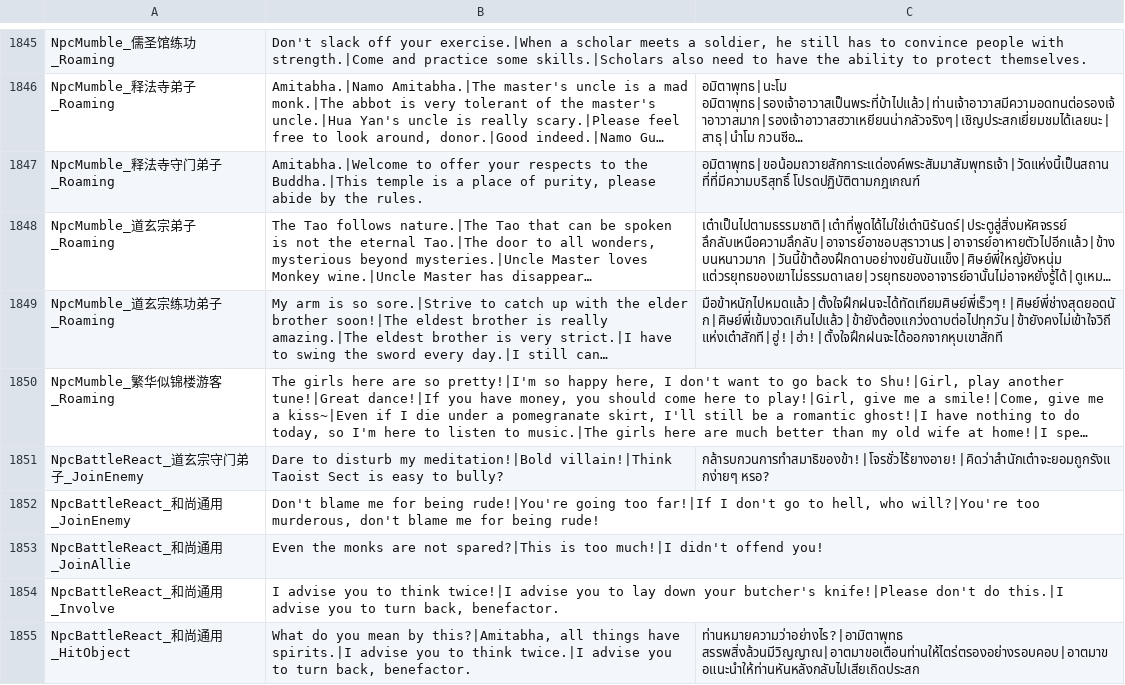
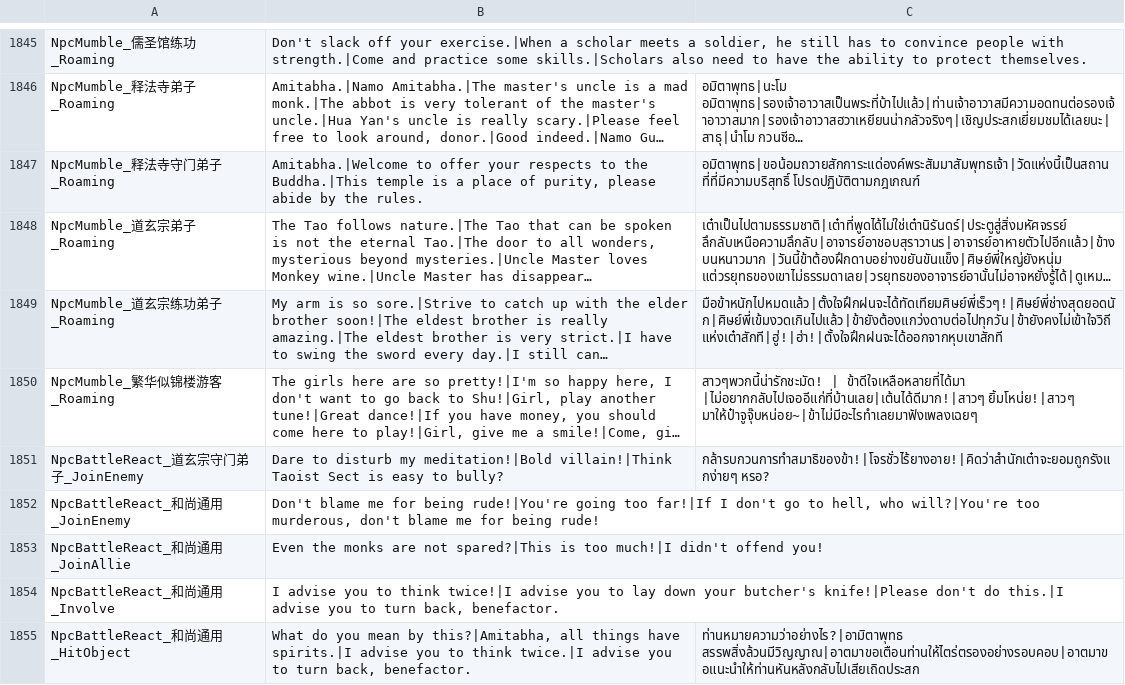
Before and after one commit to 1ookilo/WulinSH-TH, a CSV file: WulinPy/GenerateCSVtoXSLX/csv_input/本地化数据_交互自动生成.csv, drawn as a sheet; only a part is shown, gaps mark what is left out; long unchanged cells end in …; the diff names each change by its address in the sheet, - before the commit and + after, or states it on an @@ line.

```diff
--- a/WulinPy/GenerateCSVtoXSLX/csv_input/本地化数据_交互自动生成.csv
+++ b/WulinPy/GenerateCSVtoXSLX/csv_input/本地化数据_交互自动生成.csv
-C1850: (empty)
+C1850: สาวๆพวกนี้น่ารักชะมัด! | ข้าดีใจเหลือหลายที่ได้มา |ไม่อยากกลับไปเจออีแก่ที่บ้านเลย|เต้นได้ดีมาก!|สาวๆ ยิ้มโหน่ย!|สาวๆ มาให้ป๋าจูจุ๊บหน่อย~|ข้าไม่มีอะไรทำเลยมาฟังเพลงเฉยๆ
```
Also changed, not shown: WulinPy/GenerateCSVtoXSLX/csv_input/本地化数据_事件_pzh.csv, WulinPy/GenerateCSVtoXSLX/csv_input/本地化数据_事件_zq.csv, 3 other files.
